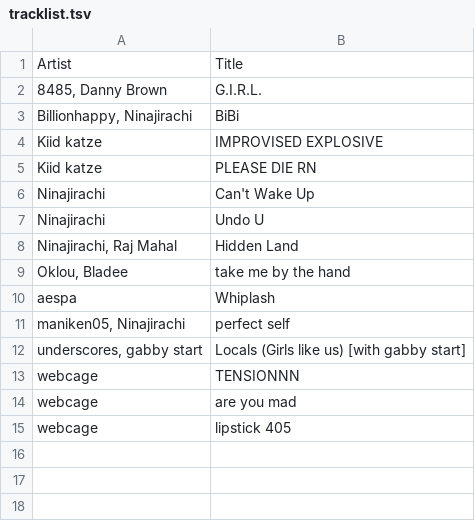
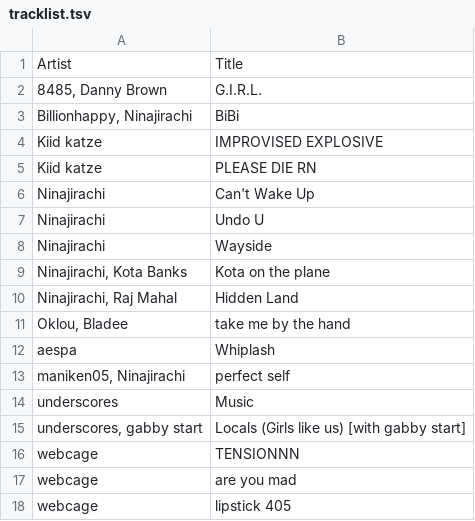
Before and after one commit to gwennlbh/music-library, a TSV file: dj-sets/hyperpop/tracklist.tsv, drawn as a sheet; the diff names each change by its address in the sheet, - before the commit and + after, or states it on an @@ line.

```diff
--- a/dj-sets/hyperpop/tracklist.tsv
+++ b/dj-sets/hyperpop/tracklist.tsv
+row 8: Ninajirachi | Wayside
+row 9: Ninajirachi, Kota Banks | Kota on the plane
+row 14: underscores | Music
```
Also changed, not shown: bngrs/tracklist.tsv, djsets/mrbrill+ninajirachi/tracklist.tsv, 1 other file.
